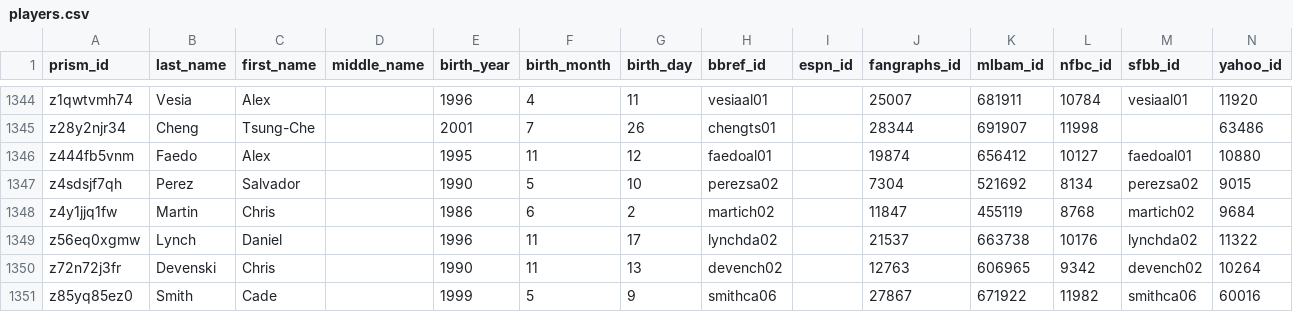
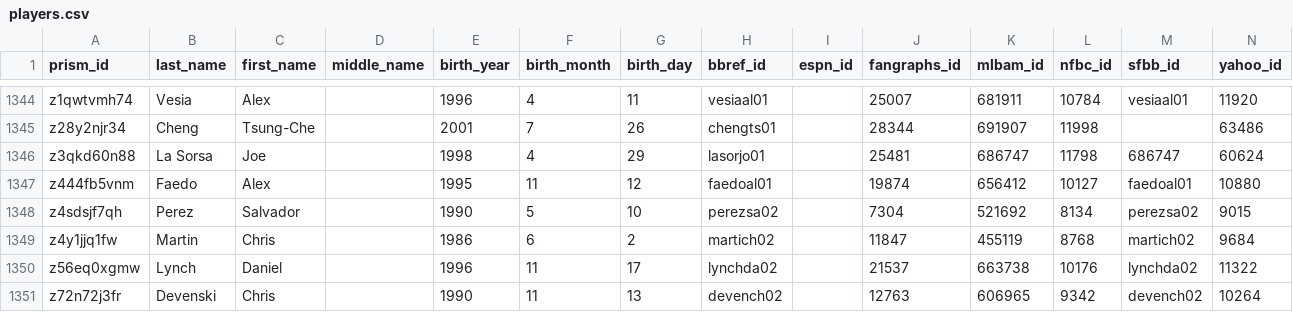
Before and after one commit to StatsVine/prism-crosswalk-data, a CSV file: data/mlb/players.csv, drawn as a sheet; only a part is shown, gaps mark what is left out; the shorter side is filled out with more unchanged rows.

Commit message:
Add La Sorsa, Joe, fixes #69

```diff
--- a/data/mlb/players.csv
+++ b/data/mlb/players.csv
@@ -1345,2 +1345,3 @@ z1qwtvmh74,Vesia,Alex,,1996,4,11,vesiaal01,,25007,681911,10784,vesiaal01,11920
 z28y2njr34,Cheng,Tsung-Che,,2001,7,26,chengts01,,28344,691907,11998,,63486
+z3qkd60n88,La Sorsa,Joe,,1998,4,29,lasorjo01,,25481,686747,11798,686747,60624
 z444fb5vnm,Faedo,Alex,,1995,11,12,faedoal01,,19874,656412,10127,faedoal01,10880
```
